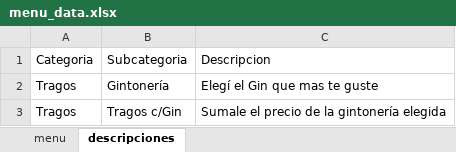
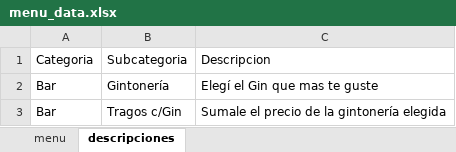
Before and after one commit to YagoMaller/menu_digital, an Excel workbook: menu_data.xlsx, sheet descripciones, drawn as a sheet; values as stored, in another font and other column widths than the file's, no borders; the diff names each change by its address in the sheet, - before the commit and + after, or states it on an @@ line.

```diff
--- a/menu_data.xlsx (sheet descripciones)
+++ b/menu_data.xlsx (sheet descripciones)
-A2:A3: Tragos
+A2:A3: Bar
```
Also changed, not shown: sheet menu, 1 other file.
